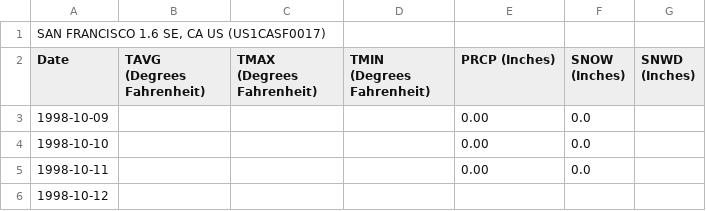
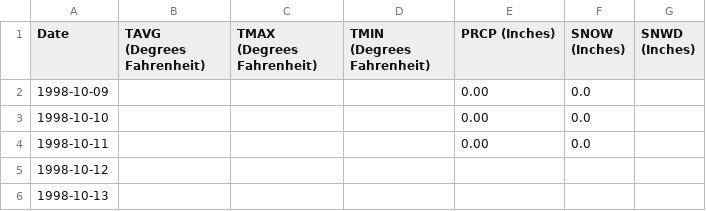
Before and after one commit to vishalival/eneres131-final-proj, a CSV file: bayview.csv, drawn as a sheet; only a part is shown; the shorter side is filled out with more unchanged rows; the diff names each change by its address in the sheet, - before the commit and + after, or states it on an @@ line.

Commit message:
Update bayview.csv

```diff
--- a/bayview.csv
+++ b/bayview.csv
-row 1: SAN FRANCISCO 1.6 SE, CA US (US1CASF0017)
```
